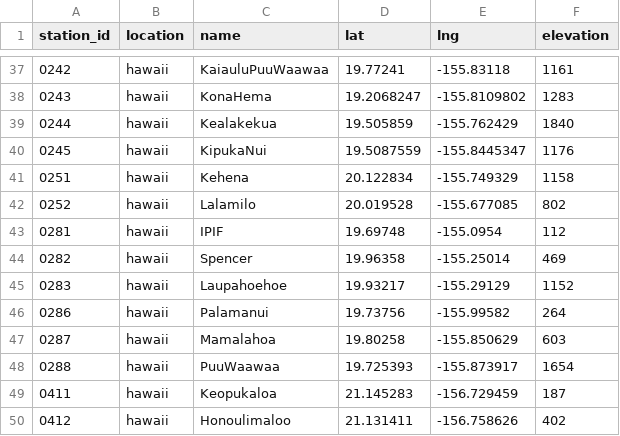
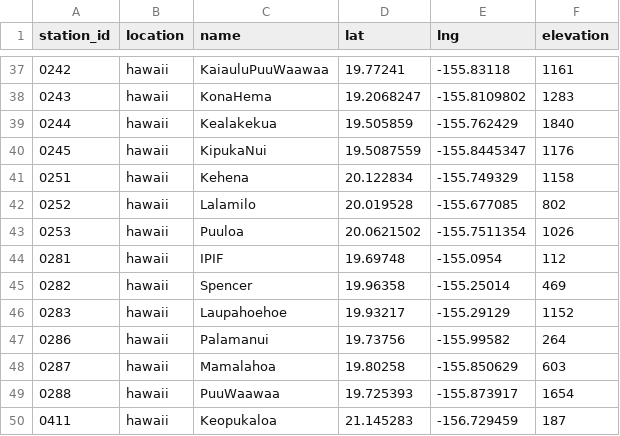
Before and after one commit to HCDP/loggernet_station_data, a CSV file: csv_data/stations/station_metadata.csv, drawn as a sheet; only a part is shown, gaps mark what is left out; the shorter side is filled out with more unchanged rows.

Commit message:
add new mesonet station 0253 Puuloa

```diff
--- a/csv_data/stations/station_metadata.csv
+++ b/csv_data/stations/station_metadata.csv
@@ -42,2 +42,3 @@ station_id,location,name,lat,lng,elevation
 0252,hawaii,Lalamilo,20.019528,-155.677085,802
+0253,hawaii,Puuloa,20.0621502,-155.7511354,1026
 0281,hawaii,IPIF,19.69748,-155.0954,112
```
